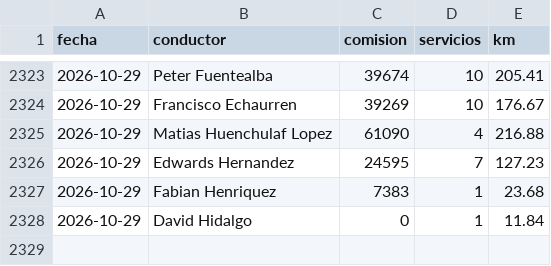
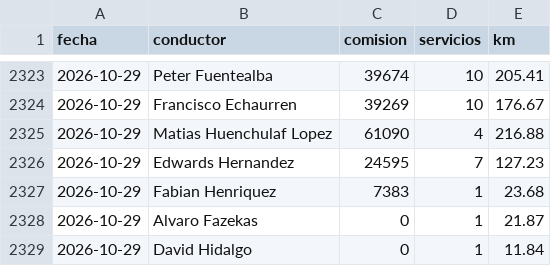
Before and after one commit to rubness007/qz-13a41abc58, a CSV file: e2964fb4.csv, drawn as a sheet; only a part is shown, gaps mark what is left out.

Commit message:
Reporte 2026-10-29

```diff
--- a/e2964fb4.csv
+++ b/e2964fb4.csv
@@ -2327,2 +2327,3 @@ fecha,conductor,comision,servicios,km
 2026-10-29,Fabian Henriquez,7383,1,23.68
+2026-10-29,Alvaro Fazekas,0,1,21.87
 2026-10-29,David Hidalgo,0,1,11.84
```
